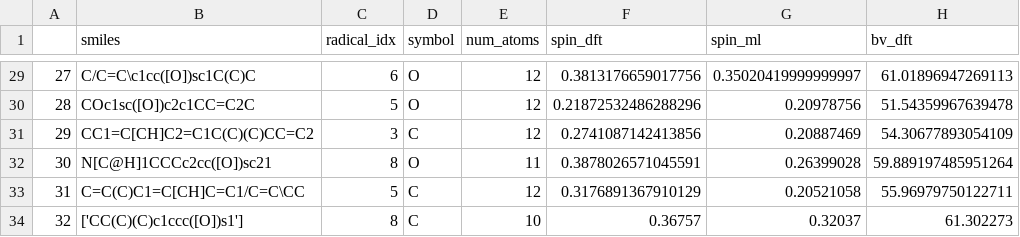
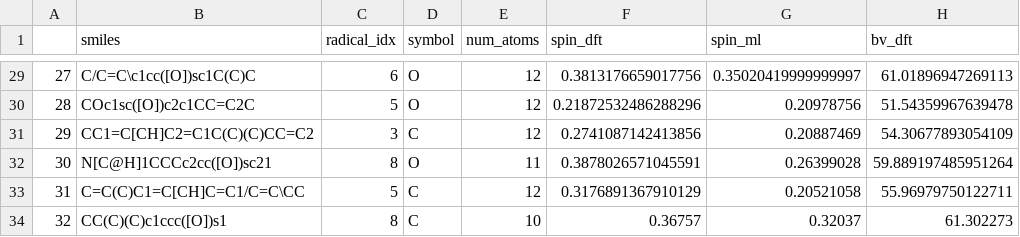
Before and after one commit to pstjohn/redox-models, a CSV file: data/final_syn_mols.csv, drawn as a sheet; only a part is shown, gaps mark what is left out; the diff names each change by its address in the sheet, - before the commit and + after, or states it on an @@ line.

Commit message:
Update final_syn_mols.csv

```diff
--- a/data/final_syn_mols.csv
+++ b/data/final_syn_mols.csv
-B34 (smiles): ['CC(C)(C)c1ccc([O])s1']
+B34 (smiles): CC(C)(C)c1ccc([O])s1
```
